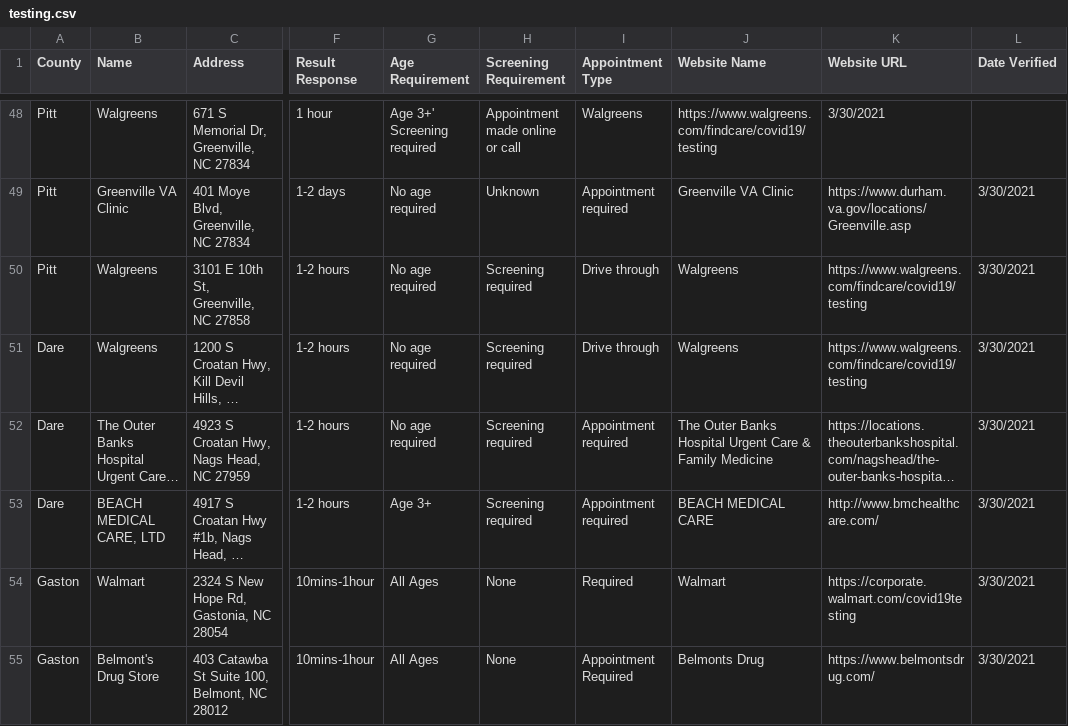
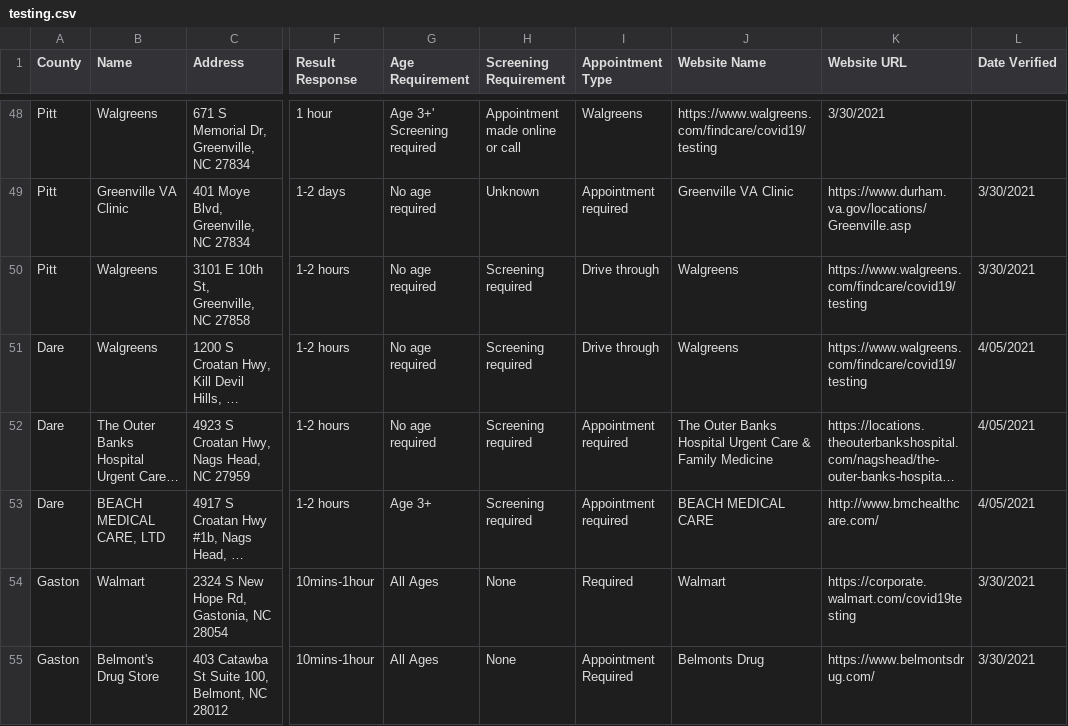
Before and after one commit to electricgull/findmyvaxnc, a CSV file: findmyvaxnc/docs/testing.csv, drawn as a sheet; only a part is shown, gaps mark what is left out; long unchanged cells end in …; the diff names each change by its address in the sheet, - before the commit and + after, or states it on an @@ line.

Commit message:
Update testing.csv

```diff
--- a/findmyvaxnc/docs/testing.csv
+++ b/findmyvaxnc/docs/testing.csv
-L51:L53 (Date Verified): 3/30/2021
+L51:L53 (Date Verified): 4/05/2021
```
